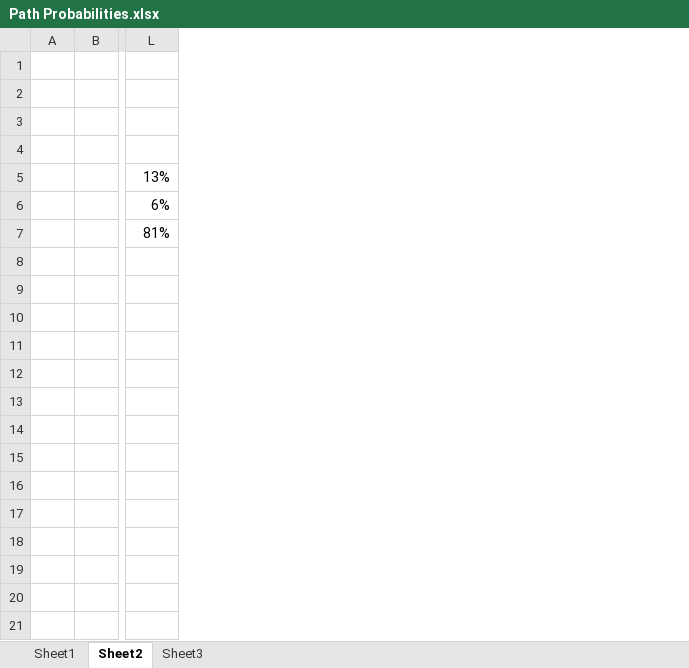
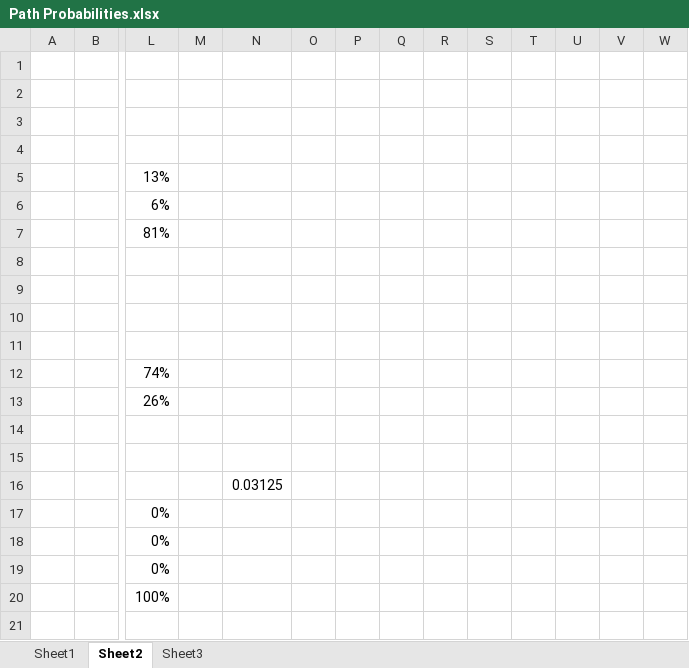
Before and after one commit to MinchinWeb/openttd-minchinweb, an Excel workbook: Extras/Minchin Town Names/Path Probabilities.xlsx, sheet Sheet2, drawn as a sheet; only a part is shown, gaps mark what is left out; values as stored, in another font and other column widths than the file's, no borders; rows hold the shown columns only; the diff covers the shown part only; the diff names each change by its address in the sheet, - before the commit and + after, or states it on an @@ line.

Commit message:
[Minchin Town Names] Compiling version. Base probabilities remain Updated. But it works!

```diff
--- a/Extras/Minchin Town Names/Path Probabilities.xlsx (sheet Sheet2)
+++ b/Extras/Minchin Town Names/Path Probabilities.xlsx (sheet Sheet2)
+column M, empty
+column N, empty
+column O, empty
+column P, empty
+column Q, empty
+column R, empty
+column S, empty
+column T, empty
+column U, empty
+column V, empty
+column W, empty
+row 9: (empty)
+row 10: (empty)
+row 11: (empty)
+row 12:  |  | 74%
+row 13:  |  | 26%
+row 14: (empty)
+row 15: (empty)
+row 16:  |  |  |  | 0.03125
+row 17:  |  | 0%
+row 18:  |  | 0%
+row 19:  |  | 0%
+row 20:  |  | 100%
+row 21: (empty)
```
Also changed, not shown: 13 added rows elsewhere in this sheet, sheet Sheet1, formulas that keep their value, 3 other files.
